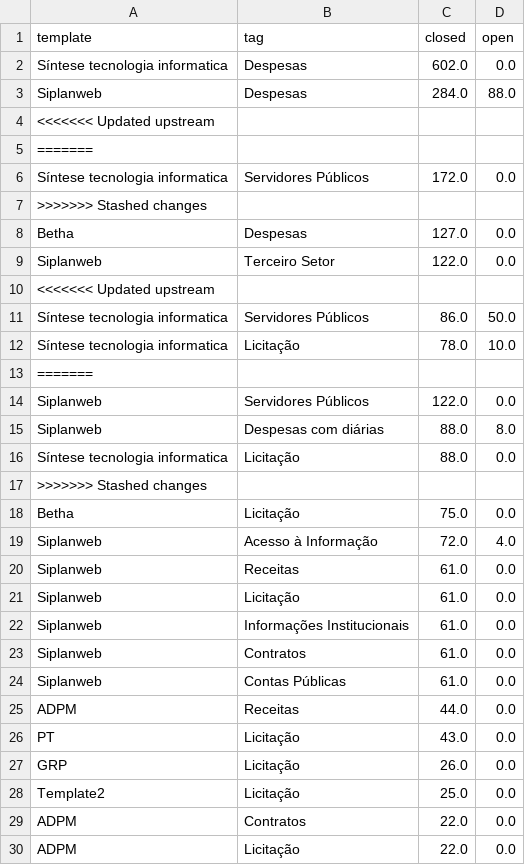
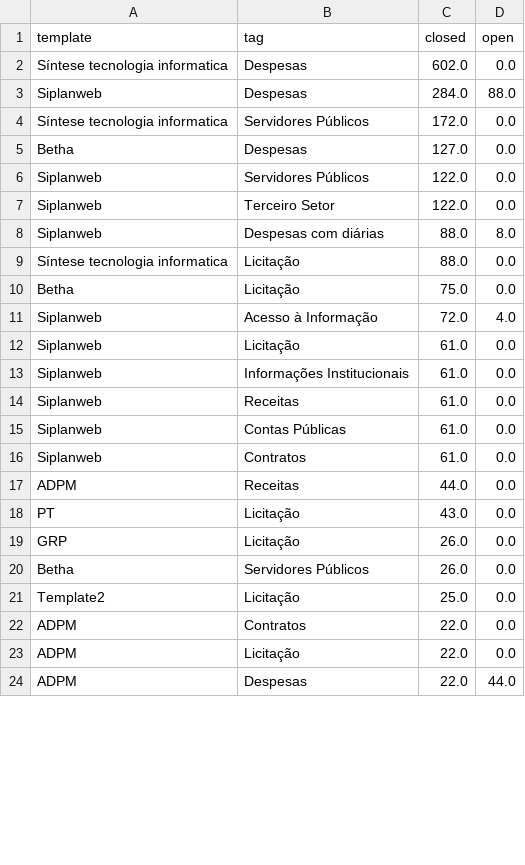
Before and after one commit to MPMG-DCC-UFMG/F01-gerenciamento, a CSV file: dashboard/data/issues_epic_df.csv, drawn as a sheet; only a part is shown; the shorter side is filled out with more unchanged rows; the diff covers the shown part only.

```diff
--- a/dashboard/data/issues_epic_df.csv
+++ b/dashboard/data/issues_epic_df.csv
@@ -3,23 +3,15 @@ Síntese tecnologia informatica,Despesas,602.0,0.0
 Siplanweb,Despesas,284.0,88.0
-<<<<<<< Updated upstream
-=======
 Síntese tecnologia informatica,Servidores Públicos,172.0,0.0
->>>>>>> Stashed changes
 Betha,Despesas,127.0,0.0
+Siplanweb,Servidores Públicos,122.0,0.0
 Siplanweb,Terceiro Setor,122.0,0.0
-<<<<<<< Updated upstream
-Síntese tecnologia informatica,Servidores Públicos,86.0,50.0
-Síntese tecnologia informatica,Licitação,78.0,10.0
-=======
-Siplanweb,Servidores Públicos,122.0,0.0
 Siplanweb,Despesas com diárias,88.0,8.0
 Síntese tecnologia informatica,Licitação,88.0,0.0
->>>>>>> Stashed changes
 Betha,Licitação,75.0,0.0
 Siplanweb,Acesso à Informação,72.0,4.0
-Siplanweb,Receitas,61.0,0.0
 Siplanweb,Licitação,61.0,0.0
 Siplanweb,Informações Institucionais,61.0,0.0
+Siplanweb,Receitas,61.0,0.0
+Siplanweb,Contas Públicas,61.0,0.0
 Siplanweb,Contratos,61.0,0.0
-Siplanweb,Contas Públicas,61.0,0.0
 ADPM,Receitas,44.0,0.0
@@ -27,2 +19,3 @@ PT,Licitação,43.0,0.0
 GRP,Licitação,26.0,0.0
+Betha,Servidores Públicos,26.0,0.0
 Template2,Licitação,25.0,0.0
```
Also changed, not shown: 3 added rows, 11 removed rows and 3 moved rows elsewhere in this file, dashboard/data/closed_df_dev.csv, dashboard/data/df_tags.csv, 16 other files.
